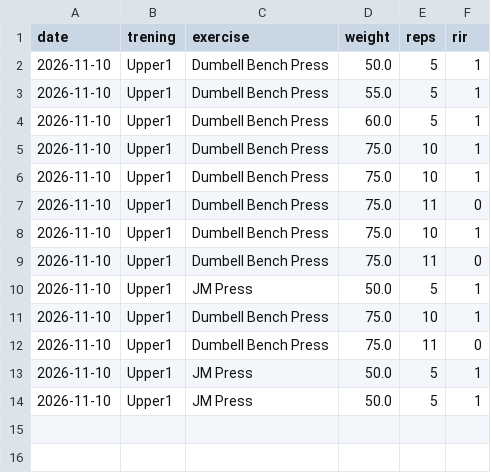
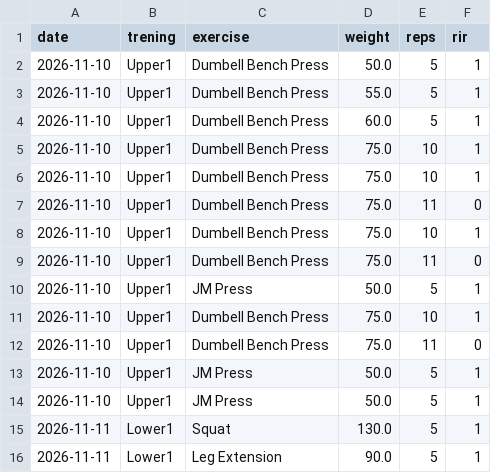
Before and after one commit to dawiidmmt/dziennik-treningow, a CSV file: test.csv, drawn as a sheet; the diff names each change by its address in the sheet, - before the commit and + after, or states it on an @@ line.

```diff
--- a/test.csv
+++ b/test.csv
+row 15: 2026-11-11 | Lower1 | Squat | 130.0 | 5 | 1
+row 16: 2026-11-11 | Lower1 | Leg Extension | 90.0 | 5 | 1
```
Also changed, not shown: dziennik.csv, 1 other file.
